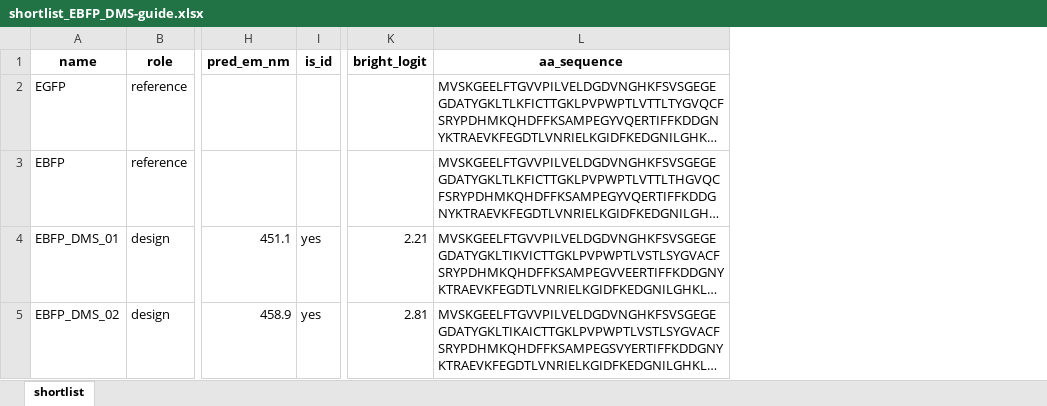
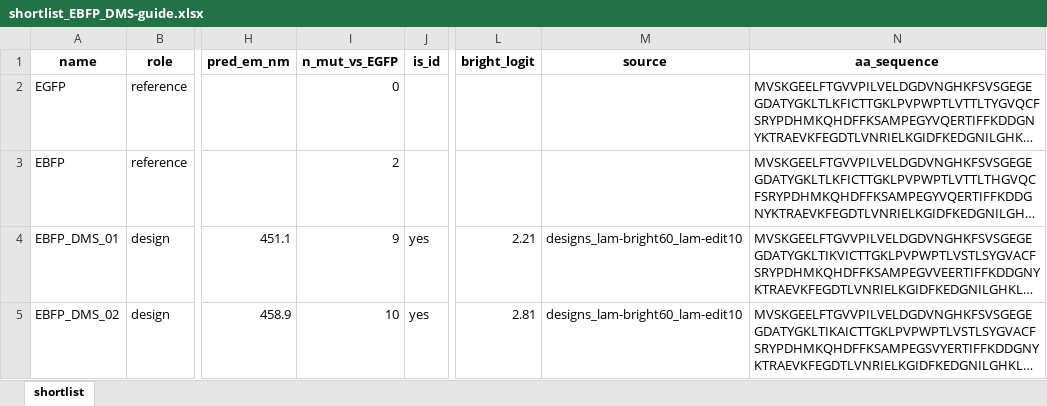
Before and after one commit to Arcadia-Science/FPguide, an Excel workbook: design-campaign-EGFP/shortlists/shortlist_EBFP_DMS-guide.xlsx, sheet shortlist, drawn as a sheet; only a part is shown, gaps mark what is left out; long unchanged cells end in …; values as stored, in another font and other column widths than the file's, no borders; the diff covers the shown part only; the diff names each change by its address in the sheet, - before the commit and + after, or states it on an @@ line.

Commit message:
updated campaigns so the brightness logit > 0.5

```diff
--- a/design-campaign-EGFP/shortlists/shortlist_EBFP_DMS-guide.xlsx (sheet shortlist)
+++ b/design-campaign-EGFP/shortlists/shortlist_EBFP_DMS-guide.xlsx (sheet shortlist)
+column I (n_mut_vs_EGFP), rows 2-5: 0 | 2 | 9 | 10
+column M (source), rows 4-5: designs_lam-bright60_lam-edit10 | designs_lam-bright60_lam-edit10
```
Also changed, not shown: 40 edited cells elsewhere in this sheet, design-campaign-EGFP/shortlists/shortlist_mOrange_DMS-guide.xlsx, design-campaign-EGFP/shortlists/shortlist_mOrange_MSA-guide.xlsx, 18 other files.
